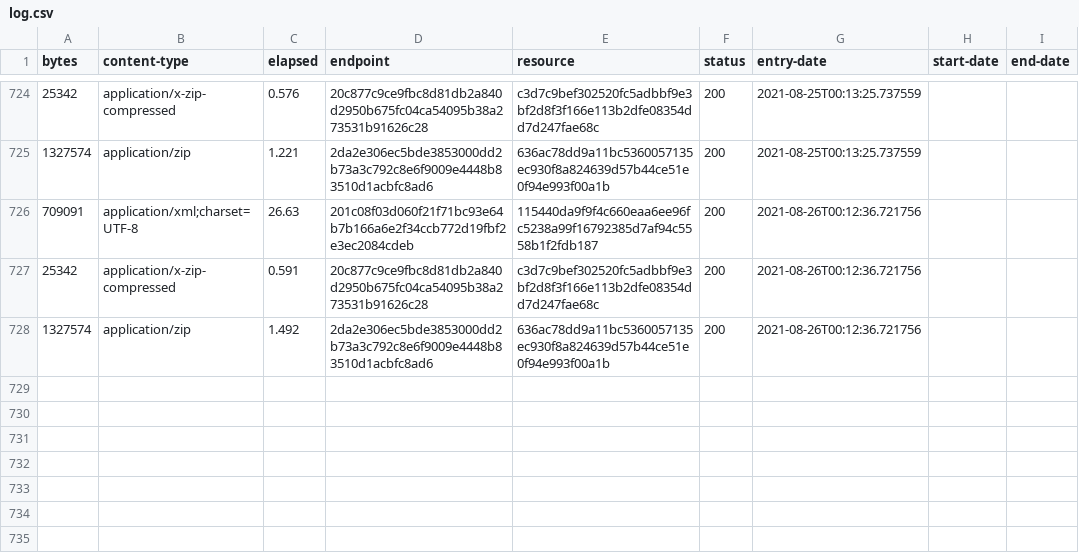
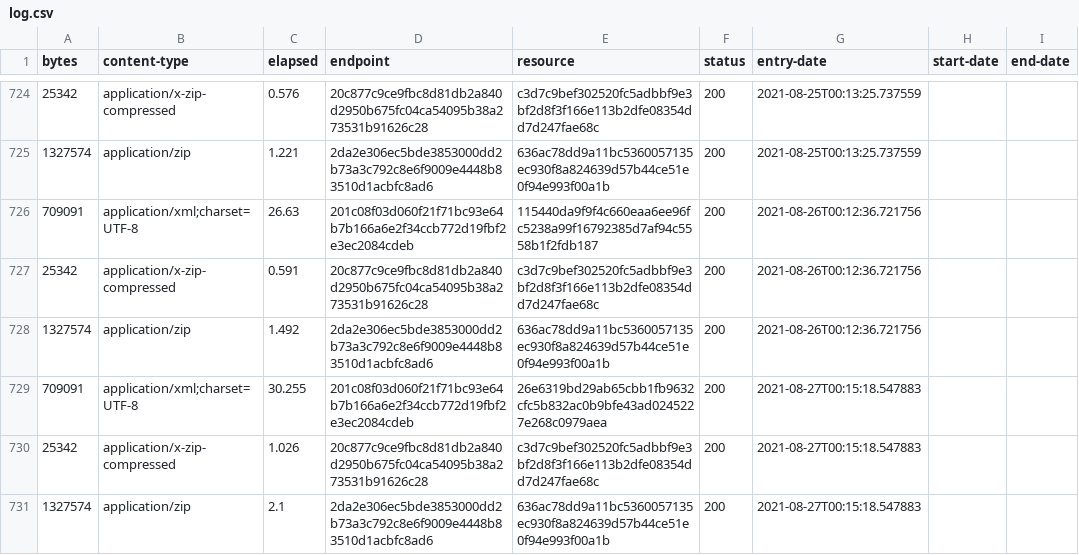
Before and after one commit to digital-land/brownfield-site-collection, a CSV file: collection/log.csv, drawn as a sheet; only a part is shown, gaps mark what is left out.

Commit message:
Collection 2021-08-27

```diff
--- a/collection/log.csv
+++ b/collection/log.csv
@@ -728 +728,4 @@ bytes,content-type,elapsed,endpoint,resource,status,entry-date,start-date,end-da
 1327574,application/zip,1.492,2da2e306ec5bde3853000dd2b73a3c792c8e6f9009e4448b83510d1acbfc8ad6,636ac78dd9a11bc5360057135ec930f8a824639d57b44ce51e0f94e993f00a1b,200,2021-08-26T00:12:36.721756,,
+709091,application/xml;charset=UTF-8,30.255,201c08f03d060f21f71bc93e64b7b166a6e2f34ccb772d19fbf2e3ec2084cdeb,26e6319bd29ab65cbb1fb9632cfc5b832ac0b9bfe43ad0245227e268c0979aea,200,2021-08-27T00:15:18.547883,,
+25342,application/x-zip-compressed,1.026,20c877c9ce9fbc8d81db2a840d2950b675fc04ca54095b38a273531b91626c28,c3d7c9bef302520fc5adbbf9e3bf2d8f3f166e113b2dfe08354dd7d247fae68c,200,2021-08-27T00:15:18.547883,,
+1327574,application/zip,2.1,2da2e306ec5bde3853000dd2b73a3c792c8e6f9009e4448b83510d1acbfc8ad6,636ac78dd9a11bc5360057135ec930f8a824639d57b44ce51e0f94e993f00a1b,200,2021-08-27T00:15:18.547883,,
```
Also changed, not shown: collection/resource.csv, 1 other file.
